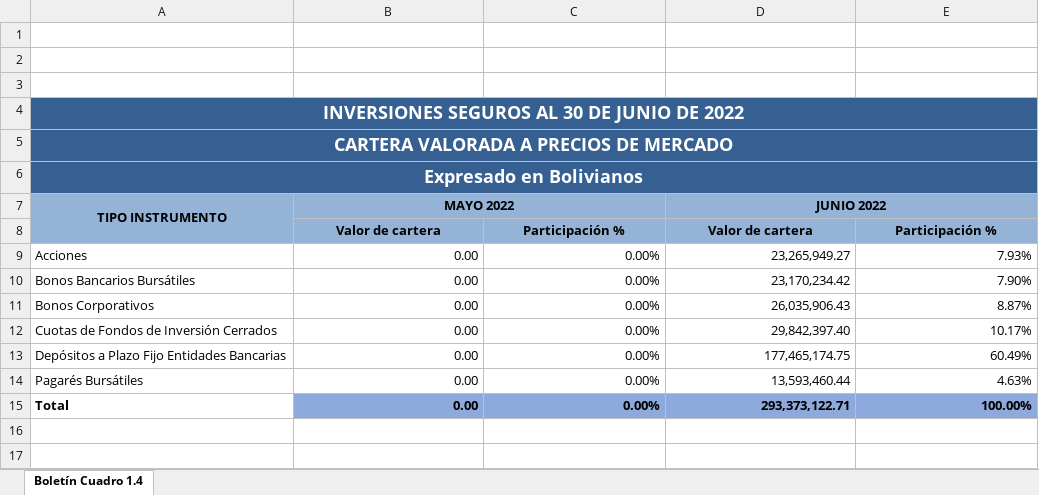
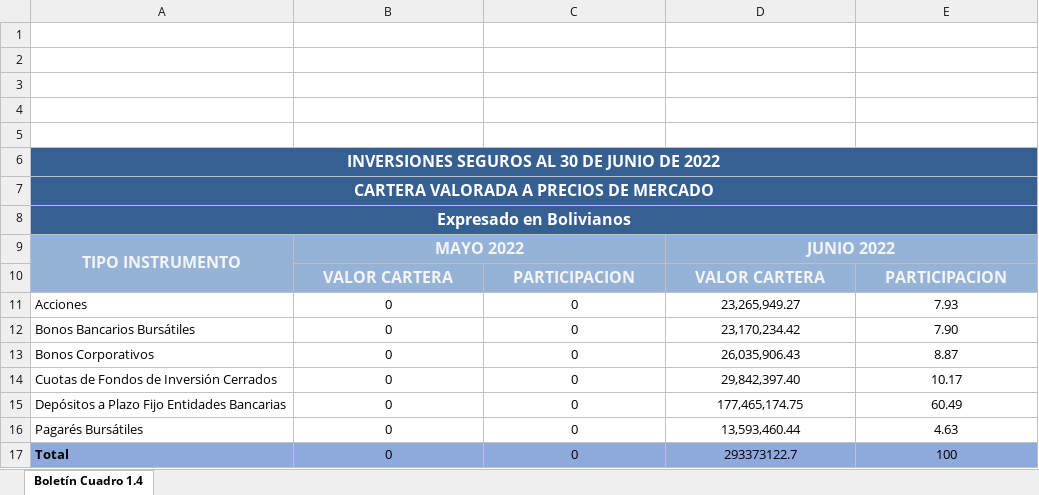
Before and after one commit to Navau/APSbackendNodeJS, an Excel workbook: reports/Comparativo Tipo Instrumento.xlsx, sheet Boletín Cuadro 1.4, drawn as a sheet; values as stored, in another font and other column widths than the file's, no borders; charts and pictures not drawn; removed rows and columns are numbered as before the commit, all else as after; the diff names each change by its address in the sheet, - before the commit and + after, or states it on an @@ line.

```diff
--- a/reports/Comparativo Tipo Instrumento.xlsx (sheet Boletín Cuadro 1.4)
+++ b/reports/Comparativo Tipo Instrumento.xlsx (sheet Boletín Cuadro 1.4)
+row 4: (empty)
+row 5: (empty)
@@ A6:A8 text size: smaller @@
-A9:B9 text colour: black
+A9:B9 text colour: #F4F4F4, text size: larger
-D9 text colour: black
+D9 text colour: #F4F4F4, text size: larger
-row 8:  | Valor de cartera | Participación % | Valor de cartera | Participación %
+row 10:  | VALOR CARTERA | PARTICIPACION | VALOR CARTERA | PARTICIPACION
-B11:B16: 0.00
+B11:B16: 0
-B11:E16 alignment: right
+B11:E16 alignment: center
-C11:C16: 0.00%
+C11:C16: 0
-E11: 7.93%
+E11: 7.93
-E12: 7.90%
+E12: 7.90
-E13: 8.87%
+E13: 8.87
-E14: 10.17%
+E14: 10.17
-E15: 60.49%
+E15: 60.49
-E16: 4.63%
+E16: 4.63
-row 15: Total | 0.00 | 0.00% | 293,373,122.71 | 100.00%
+row 17: Total | 0 | 0 | 293373122.7 | 100
```
Also changed, not shown: charts or pictures, reports/RIA TGN-BCB.xlsx, 3 other files.
